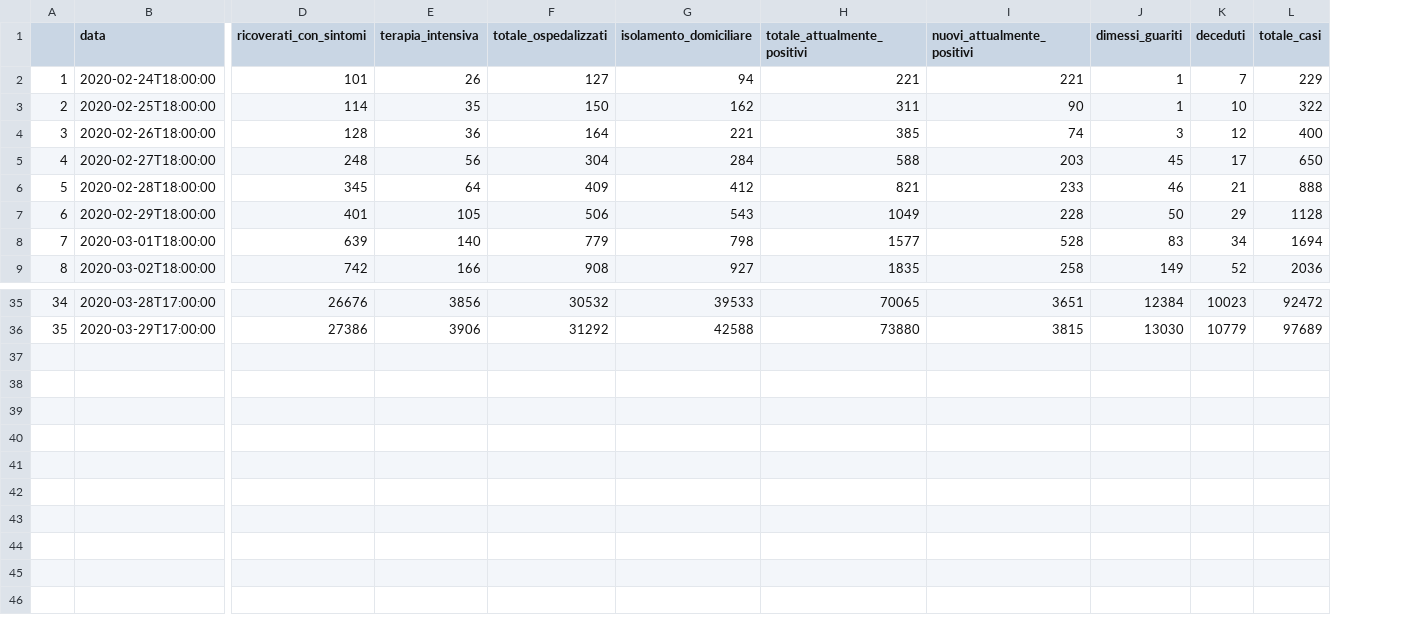
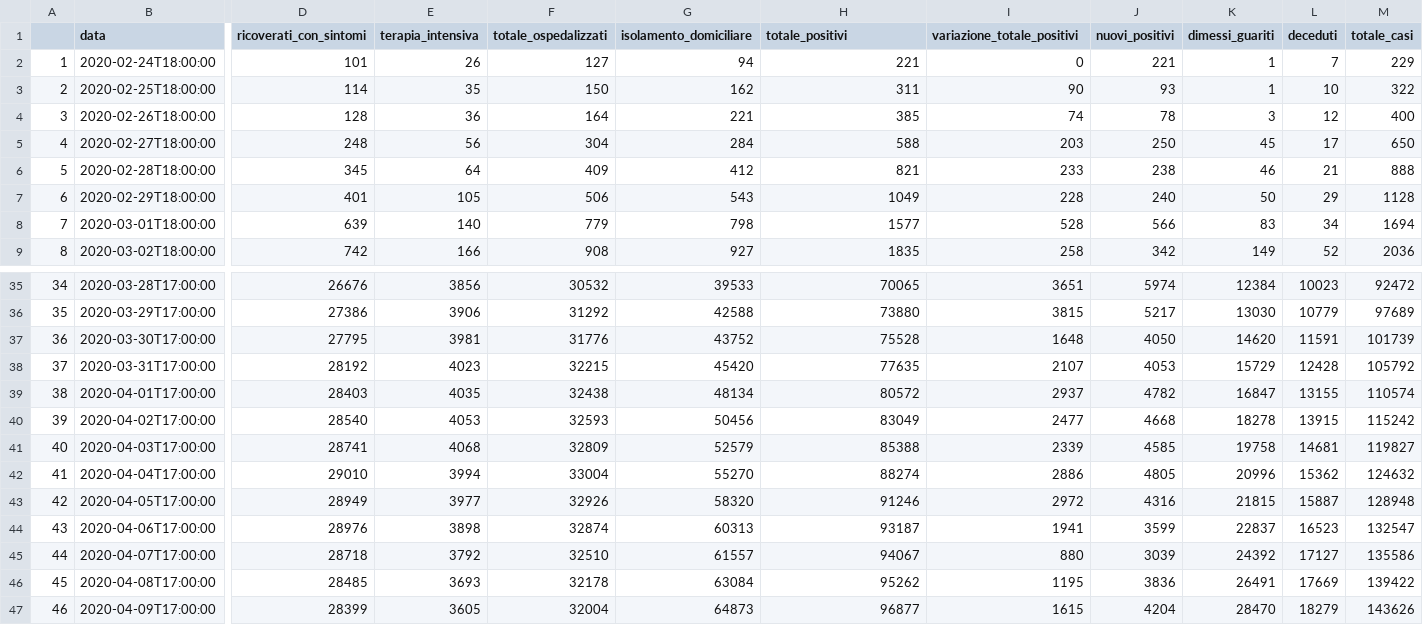
Before and after one commit to eugeniozoni/COVID-19_ITA, a CSV file: covid_19_ITA.csv, drawn as a sheet; only a part is shown, gaps mark what is left out; rows hold the shown columns only; the diff names each change by its address in the sheet, - before the commit and + after, or states it on an @@ line.

Commit message:
update
removed total incidence

```diff
--- a/covid_19_ITA.csv
+++ b/covid_19_ITA.csv
+column J (nuovi_positivi), rows 2-9: 221 | 93 | 78 | 250 | 238 | 240 | 566 | 342; rows 35-36: 5974 | 5217
-H1: totale_attualmente_positivi
+H1: totale_positivi
-I1: nuovi_attualmente_positivi
+I1: variazione_totale_positivi
-I2 (variazione_totale_positivi): 221
+I2 (variazione_totale_positivi): 0
+row 37: 36 | 2020-03-30T17:00:00 | 27795 | 3981 | 31776 | 43752 | 75528 | 1648 | 4050 | 14620 | 11591 | 101739
+row 38: 37 | 2020-03-31T17:00:00 | 28192 | 4023 | 32215 | 45420 | 77635 | 2107 | 4053 | 15729 | 12428 | 105792
+row 39: 38 | 2020-04-01T17:00:00 | 28403 | 4035 | 32438 | 48134 | 80572 | 2937 | 4782 | 16847 | 13155 | 110574
+row 40: 39 | 2020-04-02T17:00:00 | 28540 | 4053 | 32593 | 50456 | 83049 | 2477 | 4668 | 18278 | 13915 | 115242
+row 41: 40 | 2020-04-03T17:00:00 | 28741 | 4068 | 32809 | 52579 | 85388 | 2339 | 4585 | 19758 | 14681 | 119827
+row 42: 41 | 2020-04-04T17:00:00 | 29010 | 3994 | 33004 | 55270 | 88274 | 2886 | 4805 | 20996 | 15362 | 124632
+row 43: 42 | 2020-04-05T17:00:00 | 28949 | 3977 | 32926 | 58320 | 91246 | 2972 | 4316 | 21815 | 15887 | 128948
+row 44: 43 | 2020-04-06T17:00:00 | 28976 | 3898 | 32874 | 60313 | 93187 | 1941 | 3599 | 22837 | 16523 | 132547
+row 45: 44 | 2020-04-07T17:00:00 | 28718 | 3792 | 32510 | 61557 | 94067 | 880 | 3039 | 24392 | 17127 | 135586
+row 46: 45 | 2020-04-08T17:00:00 | 28485 | 3693 | 32178 | 63084 | 95262 | 1195 | 3836 | 26491 | 17669 | 139422
+row 47: 46 | 2020-04-09T17:00:00 | 28399 | 3605 | 32004 | 64873 | 96877 | 1615 | 4204 | 28470 | 18279 | 143626
```
Also changed, not shown: 2 other files.
